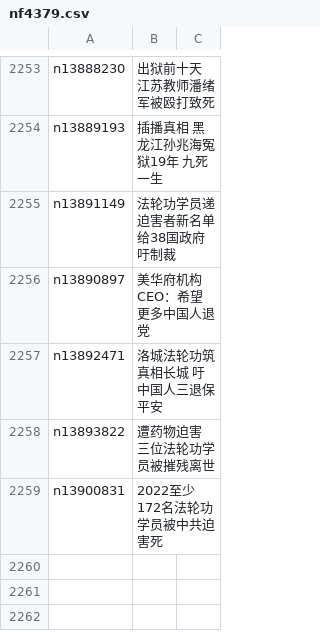
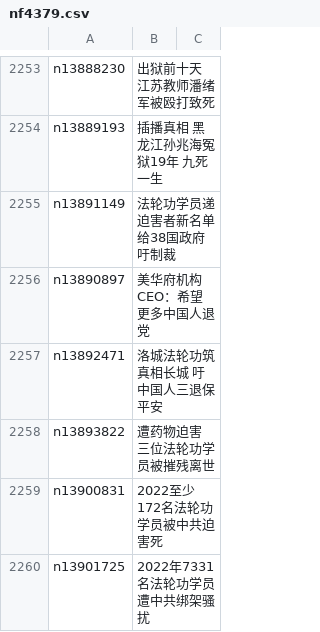
Before and after one commit to epic-marker/epoch-special, a CSV file: indexes/nf4379.csv, drawn as a sheet; only a part is shown, gaps mark what is left out.

```diff
--- a/indexes/nf4379.csv
+++ b/indexes/nf4379.csv
@@ -2259 +2259,2 @@ n13893822,遭药物迫害 三位法轮功学员被摧残离世
 n13900831,2022至少172名法轮功学员被中共迫害死
+n13901725,2022年7331名法轮功学员遭中共绑架骚扰
```
Also changed, not shown: 21 other files.
